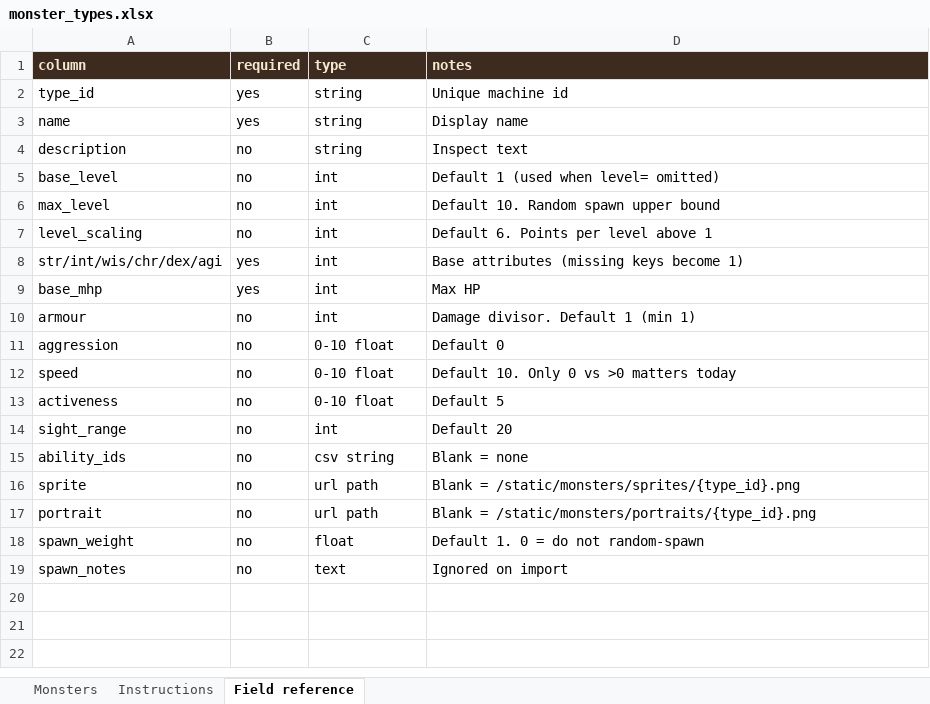
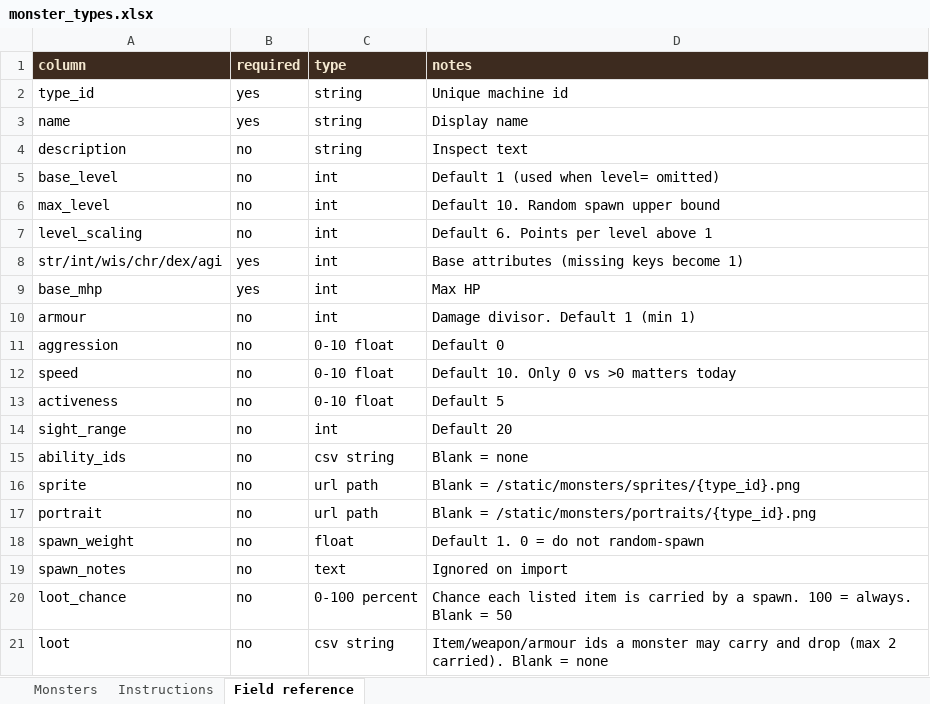
Before and after one commit to basilfish505/dungeon-console, an Excel workbook: monster_types.xlsx, sheet Field reference, drawn as a sheet; values as stored, in another font and other column widths than the file's, no borders; the diff names each change by its address in the sheet, - before the commit and + after, or states it on an @@ line.

```diff
--- a/monster_types.xlsx (sheet Field reference)
+++ b/monster_types.xlsx (sheet Field reference)
+row 20: loot_chance | no | 0-100 percent | Chance each listed item is carried by a spawn. 100 = always. Blank = 50
+row 21: loot | no | csv string | Item/weapon/armour ids a monster may carry and drop (max 2 carried). Blank = none
```
Also changed, not shown: sheet Monsters, armour_types.xlsx, 35 other files.
